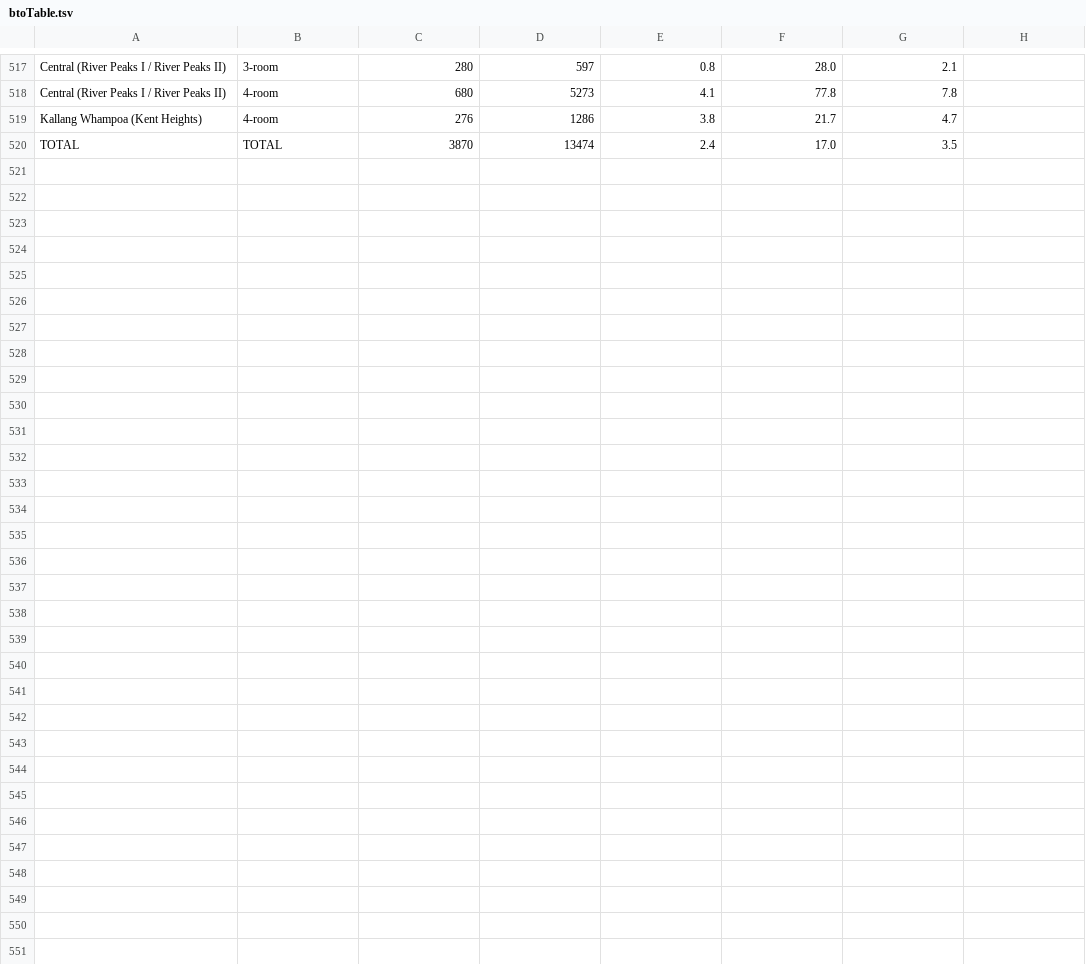
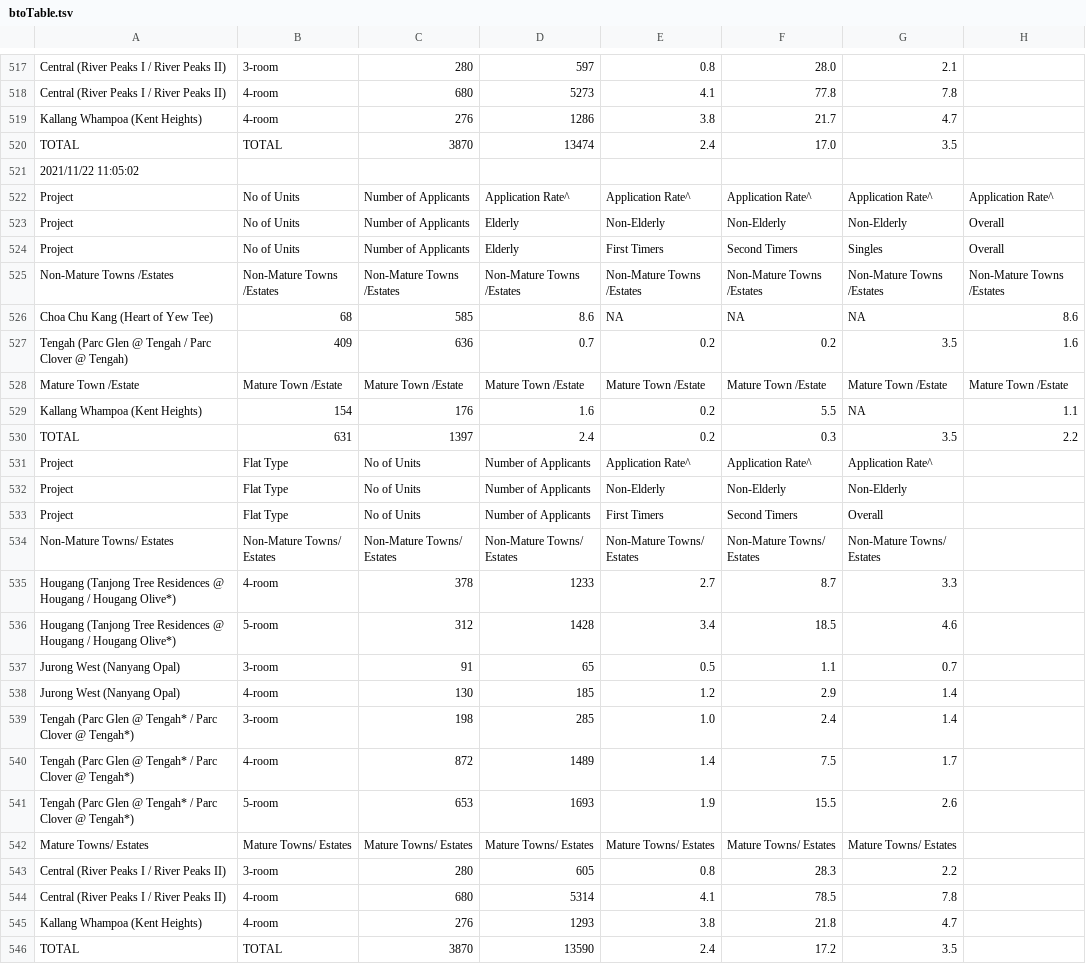
Before and after one commit to xTheBHox/bto-sbf, a TSV file: 2021-11/btoTable.tsv, drawn as a sheet; only a part is shown, gaps mark what is left out.

Commit message:
update data

```diff
--- a/2021-11/btoTable.tsv
+++ b/2021-11/btoTable.tsv
@@ -520 +520,27 @@ Kallang Whampoa (Kent Heights)	4-room	276	1286	3.8	21.7	4.7
 TOTAL	TOTAL	3870	13474	2.4	17.0	3.5
+2021/11/22 11:05:02
+Project	No of Units	Number of Applicants	Application Rate^	Application Rate^	Application Rate^	Application Rate^	Application Rate^
+Project	No of Units	Number of Applicants	Elderly	Non-Elderly	Non-Elderly	Non-Elderly	Overall
+Project	No of Units	Number of Applicants	Elderly	First Timers	Second Timers	Singles	Overall
+Non-Mature Towns /Estates	Non-Mature Towns /Estates	Non-Mature Towns /Estates	Non-Mature Towns /Estates	Non-Mature Towns /Estates	Non-Mature Towns /Estates	Non-Mature Towns /Estates	Non-Mature Towns /Estates
+Choa Chu Kang (Heart of Yew Tee)	68	585	8.6	NA	NA	NA	8.6
+Tengah (Parc Glen @ Tengah / Parc Clover @ Tengah)	409	636	0.7	0.2	0.2	3.5	1.6
+Mature Town /Estate	Mature Town /Estate	Mature Town /Estate	Mature Town /Estate	Mature Town /Estate	Mature Town /Estate	Mature Town /Estate	Mature Town /Estate
+Kallang Whampoa (Kent Heights)	154	176	1.6	0.2	5.5	NA	1.1
+TOTAL	631	1397	2.4	0.2	0.3	3.5	2.2
+Project	Flat Type	No of Units	Number of Applicants	Application Rate^	Application Rate^	Application Rate^
+Project	Flat Type	No of Units	Number of Applicants	Non-Elderly	Non-Elderly	Non-Elderly
+Project	Flat Type	No of Units	Number of Applicants	First Timers	Second Timers	Overall
+Non-Mature Towns/ Estates	Non-Mature Towns/ Estates	Non-Mature Towns/ Estates	Non-Mature Towns/ Estates	Non-Mature Towns/ Estates	Non-Mature Towns/ Estates	Non-Mature Towns/ Estates
+Hougang (Tanjong Tree Residences @ Hougang / Hougang Olive*)	4-room	378	1233	2.7	8.7	3.3
+Hougang (Tanjong Tree Residences @ Hougang / Hougang Olive*)	5-room	312	1428	3.4	18.5	4.6
+Jurong West (Nanyang Opal)	3-room	91	65	0.5	1.1	0.7
+Jurong West (Nanyang Opal)	4-room	130	185	1.2	2.9	1.4
+Tengah (Parc Glen @ Tengah* / Parc Clover @ Tengah*)	3-room	198	285	1.0	2.4	1.4
+Tengah (Parc Glen @ Tengah* / Parc Clover @ Tengah*)	4-room	872	1489	1.4	7.5	1.7
+Tengah (Parc Glen @ Tengah* / Parc Clover @ Tengah*)	5-room	653	1693	1.9	15.5	2.6
+Mature Towns/ Estates	Mature Towns/ Estates	Mature Towns/ Estates	Mature Towns/ Estates	Mature Towns/ Estates	Mature Towns/ Estates	Mature Towns/ Estates
+Central (River Peaks I / River Peaks II)	3-room	280	605	0.8	28.3	2.2
+Central (River Peaks I / River Peaks II)	4-room	680	5314	4.1	78.5	7.8
+Kallang Whampoa (Kent Heights)	4-room	276	1293	3.8	21.8	4.7
+TOTAL	TOTAL	3870	13590	2.4	17.2	3.5
```
Also changed, not shown: 1 other file.
